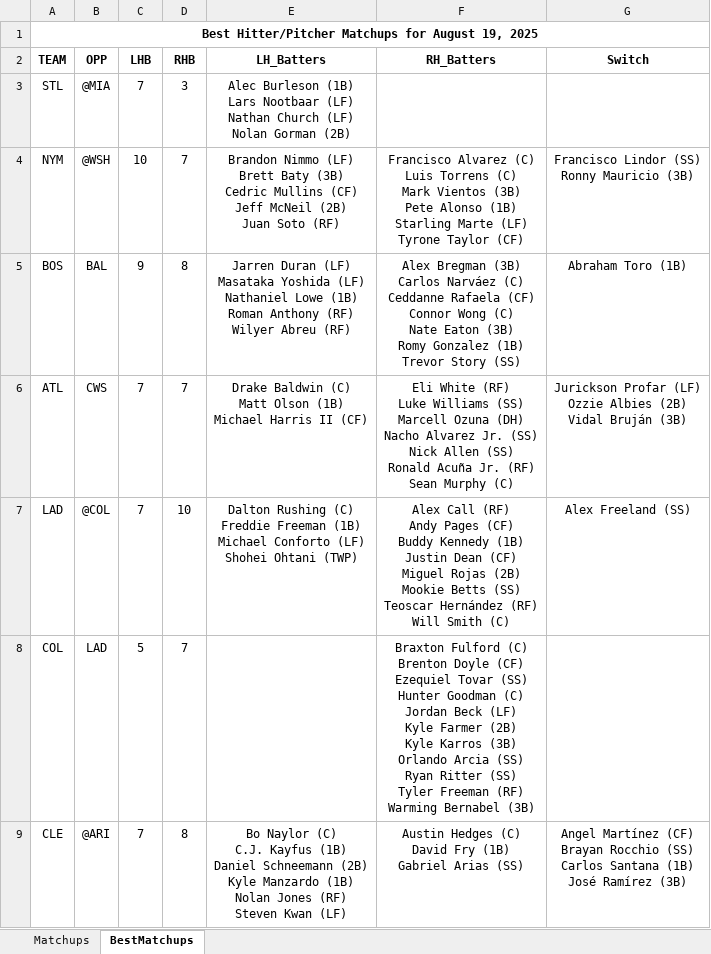
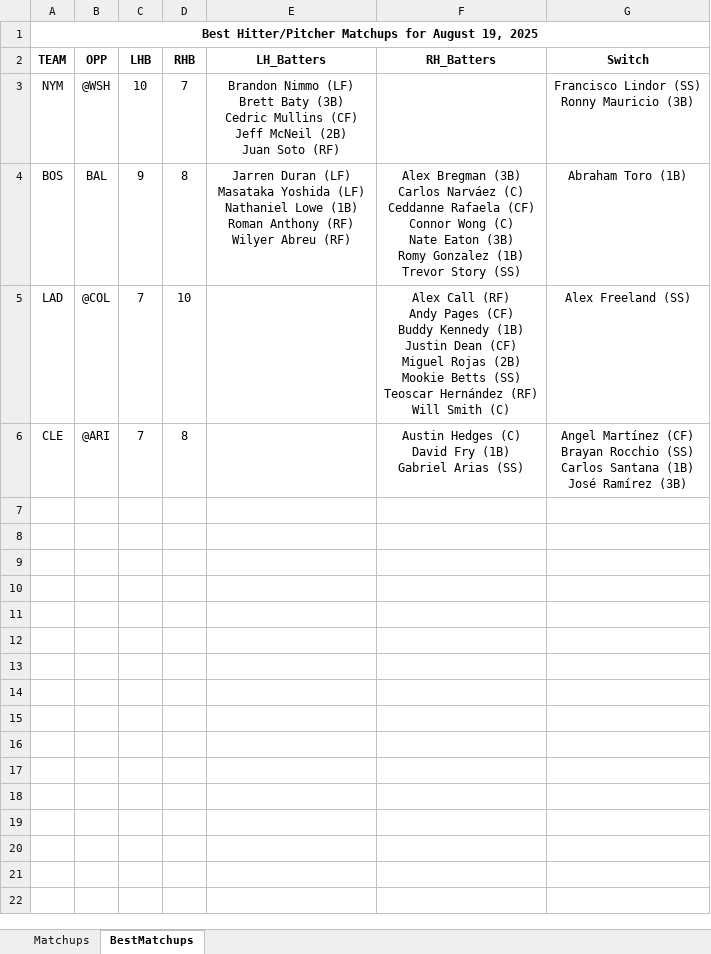
Before and after one commit to jrdogan/mlb-tools, an Excel workbook: pitcher_matchups_2025-08-19.xlsx, sheet BestMatchups, drawn as a sheet; values as stored, in another font and other column widths than the file's, no borders; conditional formats not drawn; removed rows and columns are numbered as before the commit, all else as after; ↵ is a line break in a cell; the diff names each change by its address in the sheet, - before the commit and + after, or states it on an @@ line.

Commit message:
Update pitcher_matchups_2025-08-19.xlsx

```diff
--- a/pitcher_matchups_2025-08-19.xlsx (sheet BestMatchups)
+++ b/pitcher_matchups_2025-08-19.xlsx (sheet BestMatchups)
-row 3: STL | @MIA | 7 | 3 | Alec Burleson (1B) ↵ Lars Nootbaar (LF) ↵ Nathan Church (LF) ↵ Nolan Gorman (2B)
-F3 (RH_Batters): Francisco Alvarez (C) ↵ Luis Torrens (C) ↵ Mark Vientos (3B) ↵ Pete Alonso (1B) ↵ Starling Marte (LF) ↵ Tyrone Taylor (CF)
+F3 (RH_Batters): (empty)
-row 6: ATL | CWS | 7 | 7 | Drake Baldwin (C) ↵ Matt Olson (1B) ↵ Michael Harris II (CF) | Eli White (RF) ↵ Luke Williams (SS) ↵ Marcell Ozuna (DH) ↵ Nacho Alvarez Jr. (SS) ↵ Nick Allen (SS) ↵ Ronald Acuña Jr. (RF) ↵ Sean Murphy (C) | Jurickson Profar (LF) ↵ Ozzie Albies (2B) ↵ Vidal Bruján (3B)
-E5 (LH_Batters): Dalton Rushing (C) ↵ Freddie Freeman (1B) ↵ Michael Conforto (LF) ↵ Shohei Ohtani (TWP)
+E5 (LH_Batters): (empty)
-row 8: COL | LAD | 5 | 7 |  | Braxton Fulford (C) ↵ Brenton Doyle (CF) ↵ Ezequiel Tovar (SS) ↵ Hunter Goodman (C) ↵ Jordan Beck (LF) ↵ Kyle Farmer (2B) ↵ Kyle Karros (3B) ↵ Orlando Arcia (SS) ↵ Ryan Ritter (SS) ↵ Tyler Freeman (RF) ↵ Warming Bernabel (3B)
-E6 (LH_Batters): Bo Naylor (C) ↵ C.J. Kayfus (1B) ↵ Daniel Schneemann (2B) ↵ Kyle Manzardo (1B) ↵ Nolan Jones (RF) ↵ Steven Kwan (LF)
+E6 (LH_Batters): (empty)
```
